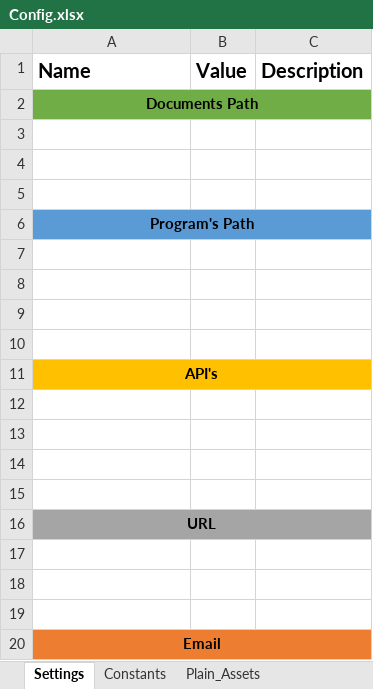
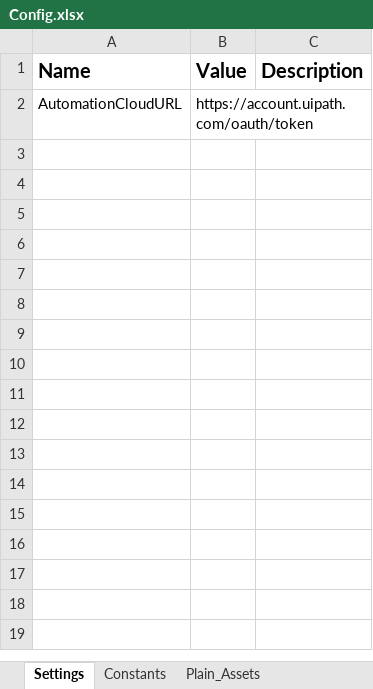
Before and after one commit to FritzGG/Robobot-Monitor, an Excel workbook: Data/Config.xlsx, sheet Settings, drawn as a sheet; values as stored, in another font and other column widths than the file's, no borders; removed rows and columns are numbered as before the commit, all else as after; the diff names each change by its address in the sheet, - before the commit and + after, or states it on an @@ line.

```diff
--- a/Data/Config.xlsx (sheet Settings)
+++ b/Data/Config.xlsx (sheet Settings)
-row 2: Documents Path
-row 2: (empty)
+row 2: AutomationCloudURL | https://account.uipath.com/oauth/token
-row 4: (empty)
-row 5: (empty)
-row 6: Program's Path
-row 7: (empty)
-row 8: (empty)
-row 9: (empty)
-row 10: (empty)
-row 11: API's
-row 12: (empty)
-row 13: (empty)
-row 14: (empty)
-row 15: (empty)
-row 16: URL
-row 17: (empty)
-row 18: (empty)
-row 19: (empty)
-row 20: Email
```
Also changed, not shown: sheet Constants, Data/TransactionData.xlsx, 18 other files.
